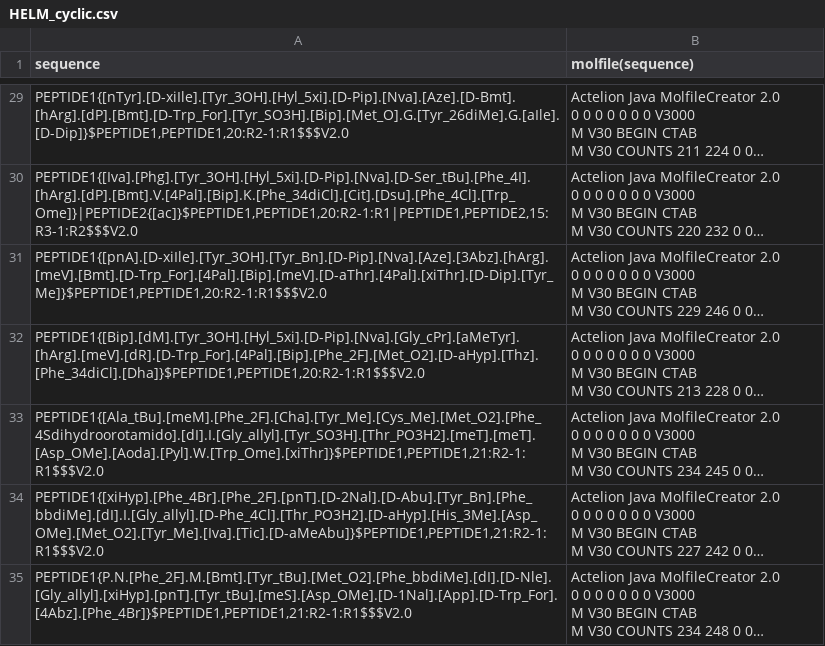
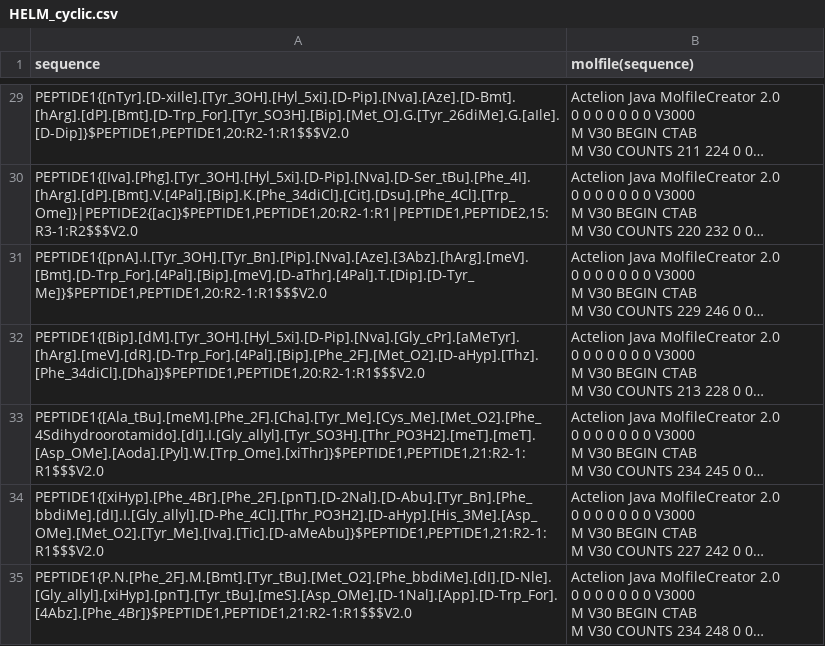
Before and after one commit to datagrok-ai/mol-to-helm, a CSV file: test-sets/HELM_cyclic.csv, drawn as a sheet; only a part is shown, gaps mark what is left out; long unchanged cells end in …; the diff names each change by its address in the sheet, - before the commit and + after, or states it on an @@ line.

```diff
--- a/test-sets/HELM_cyclic.csv
+++ b/test-sets/HELM_cyclic.csv
-A31 (sequence): PEPTIDE1{[pnA].[D-xiIle].[Tyr_3OH].[Tyr_Bn].[D-Pip].[Nva].[Aze].[3Abz].[hArg].[meV].[Bmt].[D-Trp_For].[4Pal].[Bip].[meV].[D-aThr].[4Pal].[xiThr].[D-Dip].[Tyr_Me]}$PEPTIDE1,PEPTIDE1,20:R2-1:R1$$$V2.0
+A31 (sequence): PEPTIDE1{[pnA].I.[Tyr_3OH].[Tyr_Bn].[Pip].[Nva].[Aze].[3Abz].[hArg].[meV].[Bmt].[D-Trp_For].[4Pal].[Bip].[meV].[D-aThr].[4Pal].T.[Dip].[D-Tyr_Me]}$PEPTIDE1,PEPTIDE1,20:R2-1:R1$$$V2.0
```
Also changed, not shown: 2 other files.
